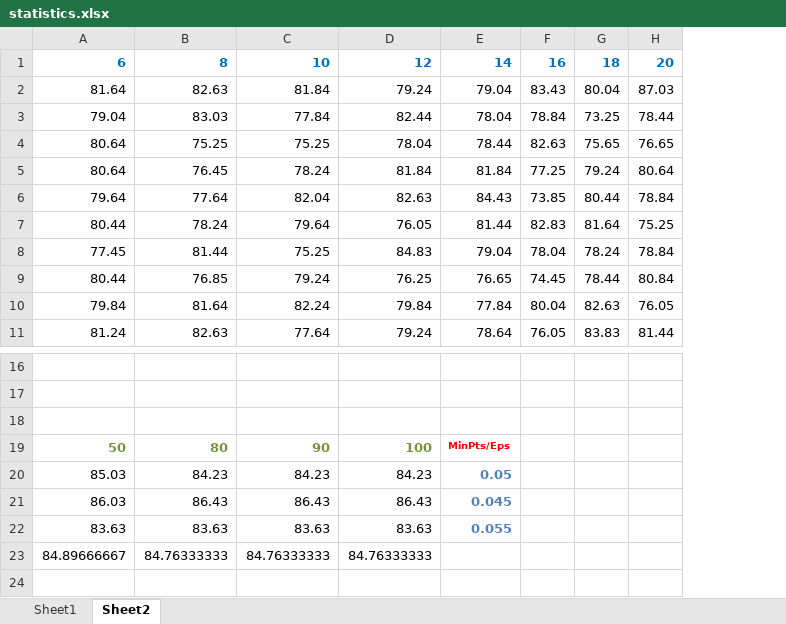
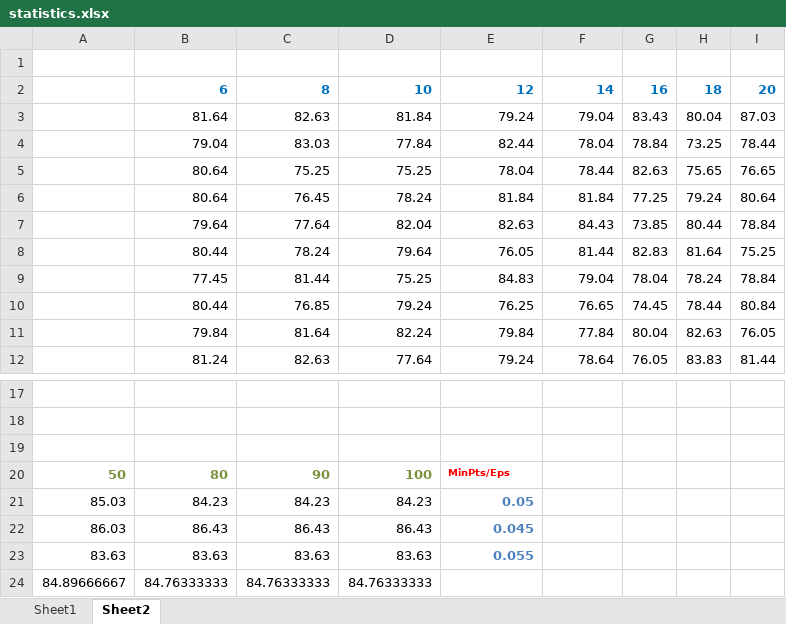
Before and after one commit to nguyenluongdien/doc-clustering, an Excel workbook: Report/statistics.xlsx, sheet Sheet2, drawn as a sheet; only a part is shown, gaps mark what is left out; values as stored, in another font and other column widths than the file's, no borders; charts and pictures not drawn; removed rows and columns are numbered as before the commit, all else as after; the diff names each change by its address in the sheet, - before the commit and + after, or states it on an @@ line.

```diff
--- a/Report/statistics.xlsx (sheet Sheet2)
+++ b/Report/statistics.xlsx (sheet Sheet2)
+column A, rows 23-24: 83.63 | 84.89666667
+row 1: (empty)
-row 19: 50 | 80 | 90 | 100 | MinPts/Eps
-row 20: 85.03 | 84.23 | 84.23 | 84.23 | 0.05
-row 21: 86.03 | 86.43 | 86.43 | 86.43 | 0.045
+row 20: 50 | 80 | 90 | 100 | MinPts/Eps
+row 21: 85.03 | 84.23 | 84.23 | 84.23 | 0.05
+row 22: 86.03 | 86.43 | 86.43 | 86.43 | 0.045
-E23: 83.63
+E23: 0.055
@@ E23 bold: off → on, text colour: black → #4F81BD @@
-F23: 0.055
+F23: (empty)
-B24: 84.89666667
+B24: 84.76333333
-E24: 84.76333333
+E24: (empty)
```
Also changed, not shown: formulas that keep their value, charts or pictures, 2 other files.
